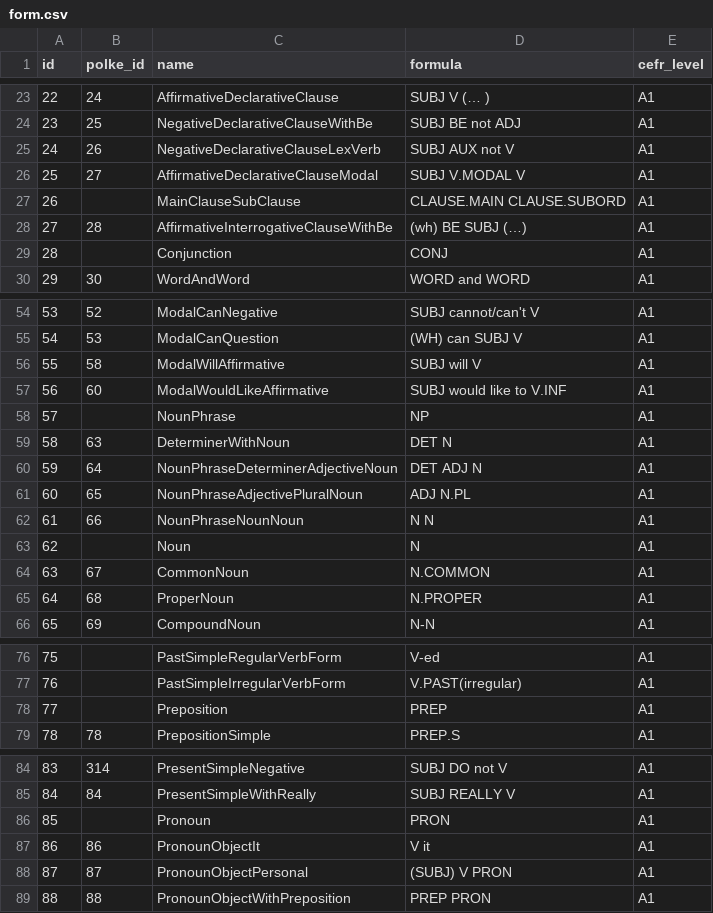
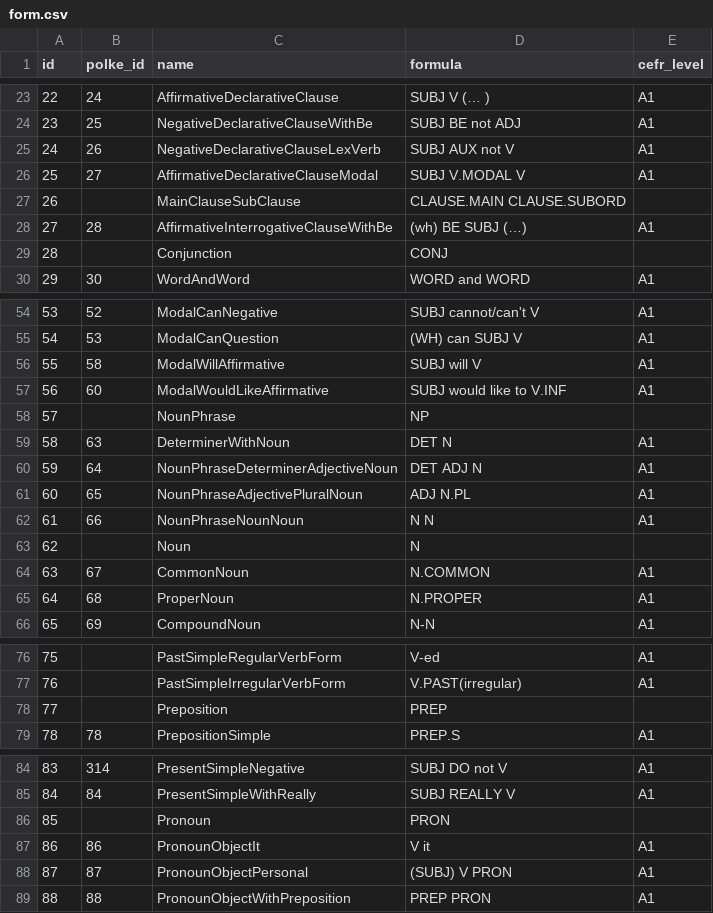
Before and after one commit to luisards/l2-network, a CSV file: graph-data/form.csv, drawn as a sheet; only a part is shown, gaps mark what is left out; the diff covers the shown part only.

```diff
--- a/graph-data/form.csv
+++ b/graph-data/form.csv
@@ -26,5 +26,5 @@ id,polke_id,name,formula,cefr_level
 25,27,AffirmativeDeclarativeClauseModal,SUBJ V.MODAL V,A1
-26,,MainClauseSubClause,CLAUSE.MAIN CLAUSE.SUBORD,A1
+26,,MainClauseSubClause,CLAUSE.MAIN CLAUSE.SUBORD,
 27,28,AffirmativeInterrogativeClauseWithBe,(wh) BE SUBJ (…),A1
-28,,Conjunction,CONJ,A1
+28,,Conjunction,CONJ,
 29,30,WordAndWord,WORD and WORD,A1
@@ -57,3 +57,3 @@ id,polke_id,name,formula,cefr_level
 56,60,ModalWouldLikeAffirmative,SUBJ would like to V.INF,A1
-57,,NounPhrase,NP,A1
+57,,NounPhrase,NP,
 58,63,DeterminerWithNoun,DET N,A1
@@ -62,3 +62,3 @@ id,polke_id,name,formula,cefr_level
 61,66,NounPhraseNounNoun,N N,A1
-62,,Noun,N,A1
+62,,Noun,N,
 63,67,CommonNoun,N.COMMON,A1
@@ -77,3 +77,3 @@ id,polke_id,name,formula,cefr_level
 76,,PastSimpleIrregularVerbForm,V.PAST(irregular),A1
-77,,Preposition,PREP,A1
+77,,Preposition,PREP,
 78,78,PrepositionSimple,PREP.S,A1
@@ -85,3 +85,3 @@ id,polke_id,name,formula,cefr_level
 84,84,PresentSimpleWithReally,SUBJ REALLY V,A1
-85,,Pronoun,PRON,A1
+85,,Pronoun,PRON,
 86,86,PronounObjectIt,V it,A1
```
Also changed, not shown: 11 added rows and 17 edited cells elsewhere in this file, graph-data/has_variant.csv, graph-data/precedes.csv, 2 other files.
